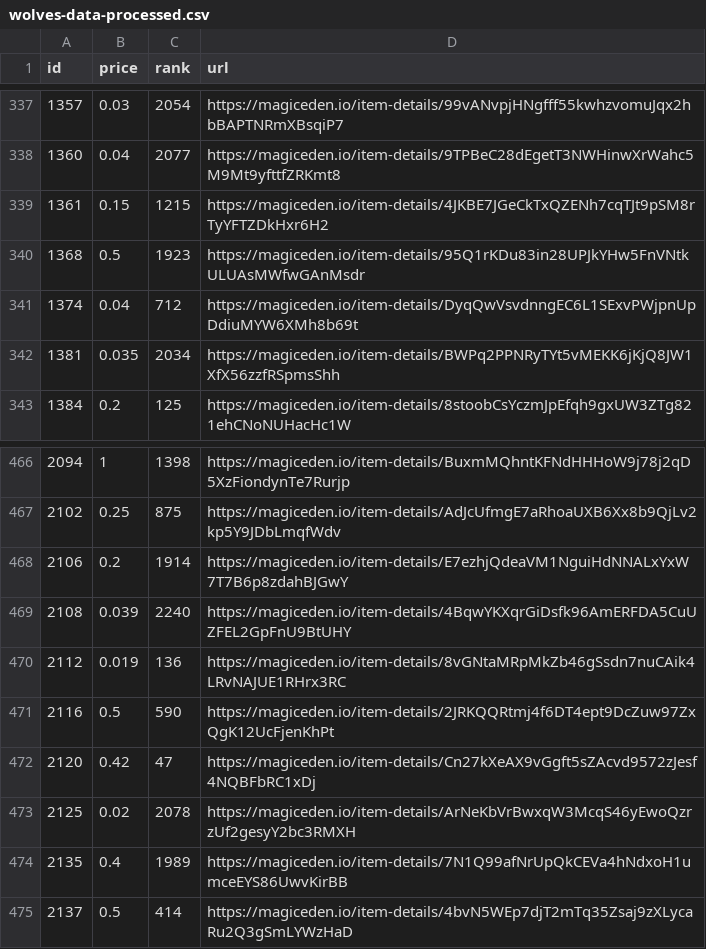
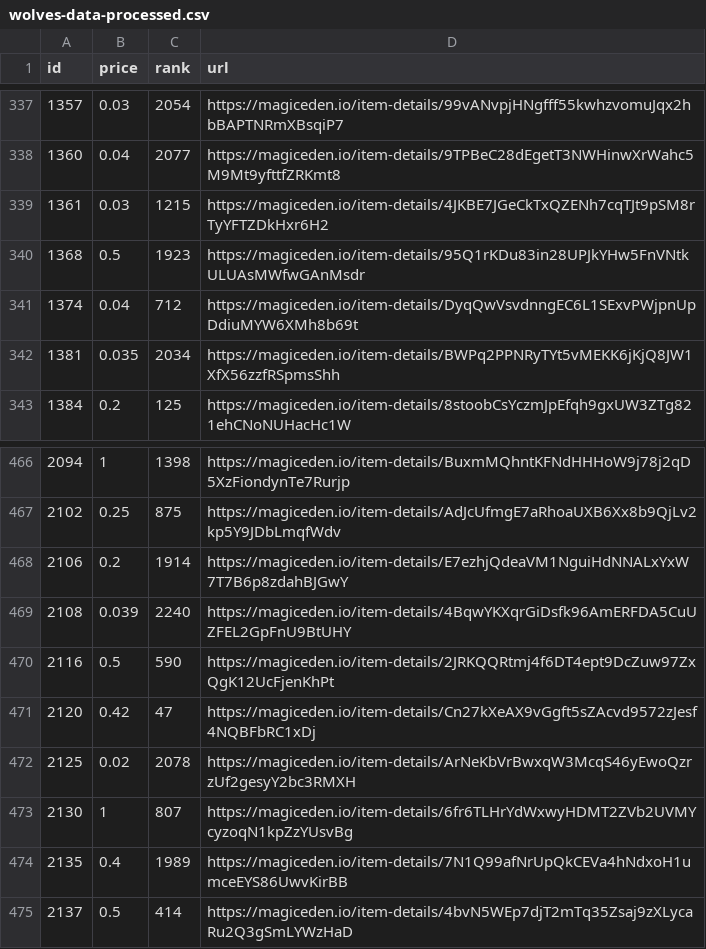
Before and after one commit to braposo/magiceden-wolves-monitor, a CSV file: wolves-data-processed.csv, drawn as a sheet; only a part is shown, gaps mark what is left out.

Commit message:
Flat: latest data (2021-11-03T01:57:03.694Z) {   "date": "2021-11-03T01:57:03.694Z",   "files": [     {       "name": "wolves-data-processed.csv",       "deltaBytes": -4,       "source": "https://api-mainnet.magiceden.io/rpc/getListedNFTsByQuery?q=%7B%22%24match%22%3A%7B%22collectionSymbol%22%3A%22wolves_of_sol_street%22%7D%2C%22%24sort%22%3A%7B%22takerAmount%22%3A1%2C%22createdAt%22%3A-1%7D%7D"     },     {       "name": "wolves-data.json",       "deltaBytes": -32624,       "source": "https://api-mainnet.magiceden.io/rpc/getListedNFTsByQuery?q=%7B%22%24match%22%3A%7B%22collectionSymbol%22%3A%22wolves_of_sol_street%22%7D%2C%22%24sort%22%3A%7B%22takerAmount%22%3A1%2C%22createdAt%22%3A-1%7D%7D"     }   ] }

```diff
--- a/wolves-data-processed.csv
+++ b/wolves-data-processed.csv
@@ -338,3 +338,3 @@ id,price,rank,url
 1360,0.04,2077,https://magiceden.io/item-details/9TPBeC28dEgetT3NWHinwXrWahc5M9Mt9yfttfZRKmt8
-1361,0.15,1215,https://magiceden.io/item-details/4JKBE7JGeCkTxQZENh7cqTJt9pSM8rTyYFTZDkHxr6H2
+1361,0.03,1215,https://magiceden.io/item-details/4JKBE7JGeCkTxQZENh7cqTJt9pSM8rTyYFTZDkHxr6H2
 1368,0.5,1923,https://magiceden.io/item-details/95Q1rKDu83in28UPJkYHw5FnVNtkULUAsMWfwGAnMsdr
@@ -469,3 +469,2 @@ id,price,rank,url
 2108,0.039,2240,https://magiceden.io/item-details/4BqwYKXqrGiDsfk96AmERFDA5CuUZFEL2GpFnU9BtUHY
-2112,0.019,136,https://magiceden.io/item-details/8vGNtaMRpMkZb46gSsdn7nuCAik4LRvNAJUE1RHrx3RC
 2116,0.5,590,https://magiceden.io/item-details/2JRKQQRtmj4f6DT4ept9DcZuw97ZxQgK12UcFjenKhPt
@@ -473,2 +472,3 @@ id,price,rank,url
 2125,0.02,2078,https://magiceden.io/item-details/ArNeKbVrBwxqW3McqS46yEwoQzrzUf2gesyY2bc3RMXH
+2130,1,807,https://magiceden.io/item-details/6fr6TLHrYdWxwyHDMT2ZVb2UVMYcyzoqN1kpZzYUsvBg
 2135,0.4,1989,https://magiceden.io/item-details/7N1Q99afNrUpQkCEVa4hNdxoH1umceEYS86UwvKirBB
```
Also changed, not shown: 1 other file.
